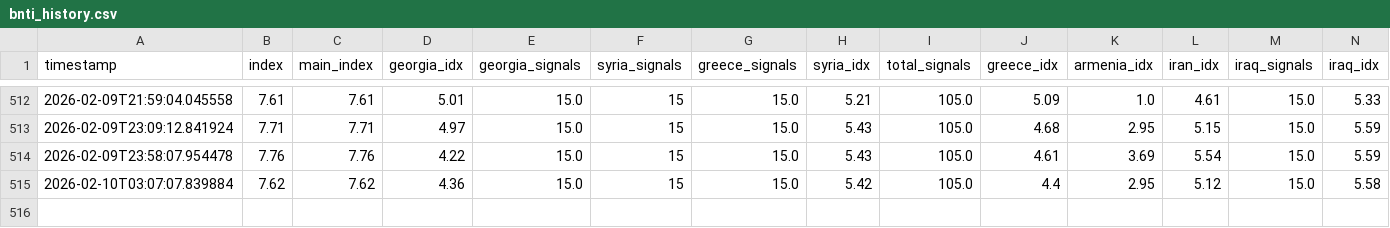
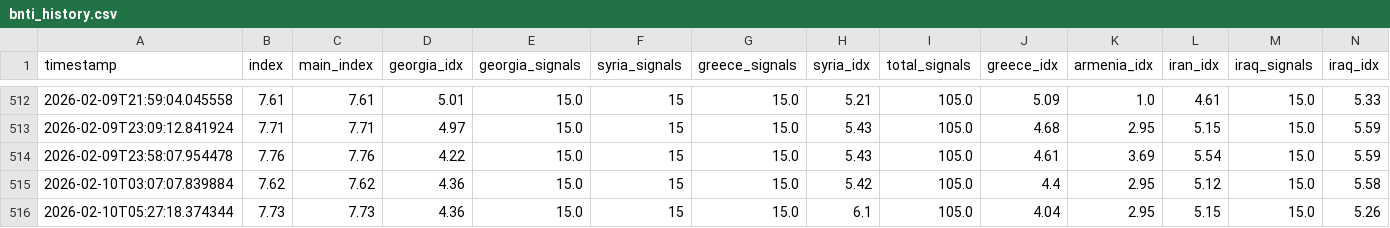
Before and after one commit to akgularda/border-neighbor-threat-index, a CSV file: bnti_history.csv, drawn as a sheet; only a part is shown, gaps mark what is left out; rows hold the shown columns only; the diff names each change by its address in the sheet, - before the commit and + after, or states it on an @@ line.

```diff
--- a/bnti_history.csv
+++ b/bnti_history.csv
+row 516: 2026-02-10T05:27:18.374344 | 7.73 | 7.73 | 4.36 | 15.0 | 15 | 15.0 | 6.1 | 105.0 | 4.04 | 2.95 | 5.15 | 15.0 | 5.26
```
Also changed, not shown: 2 other files.
